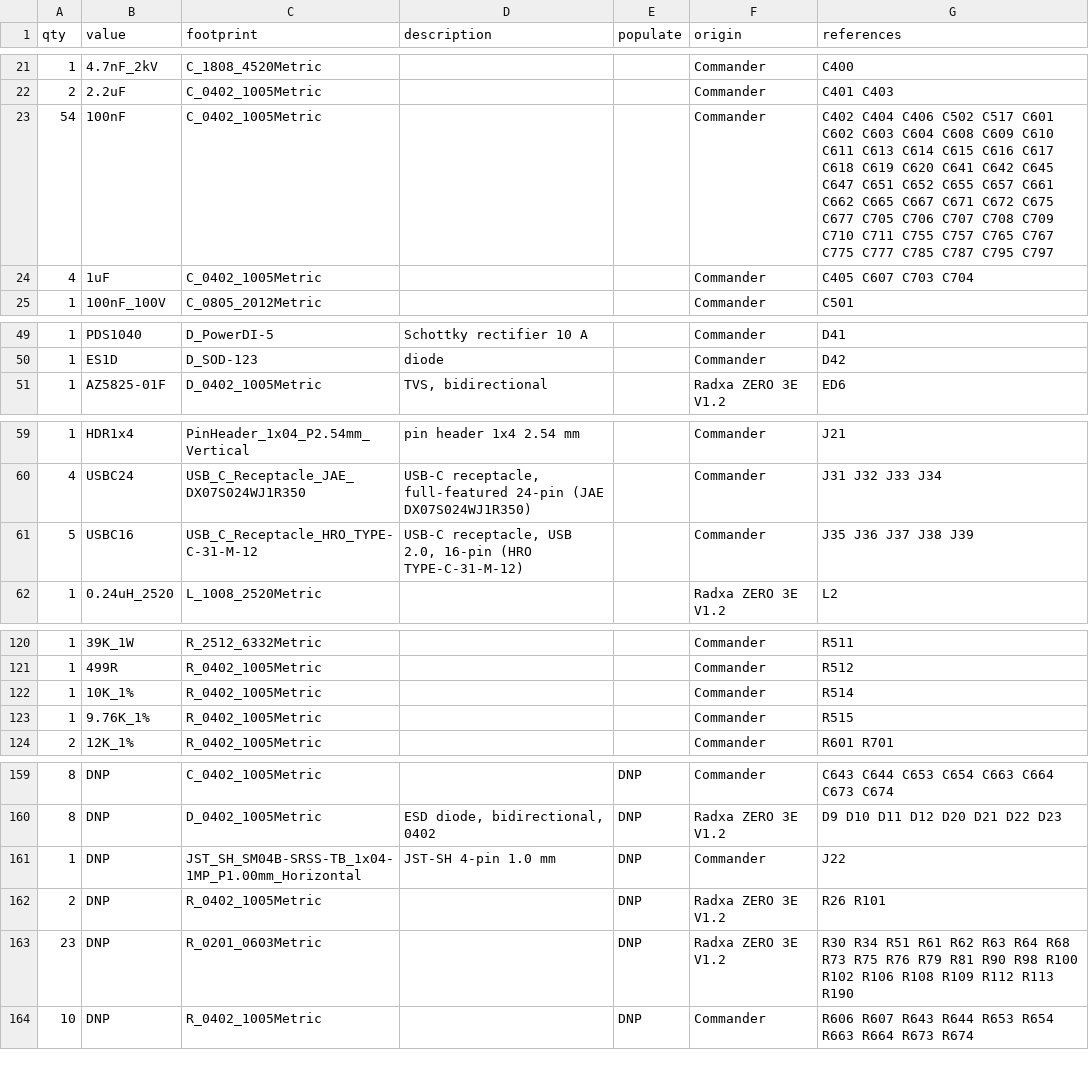
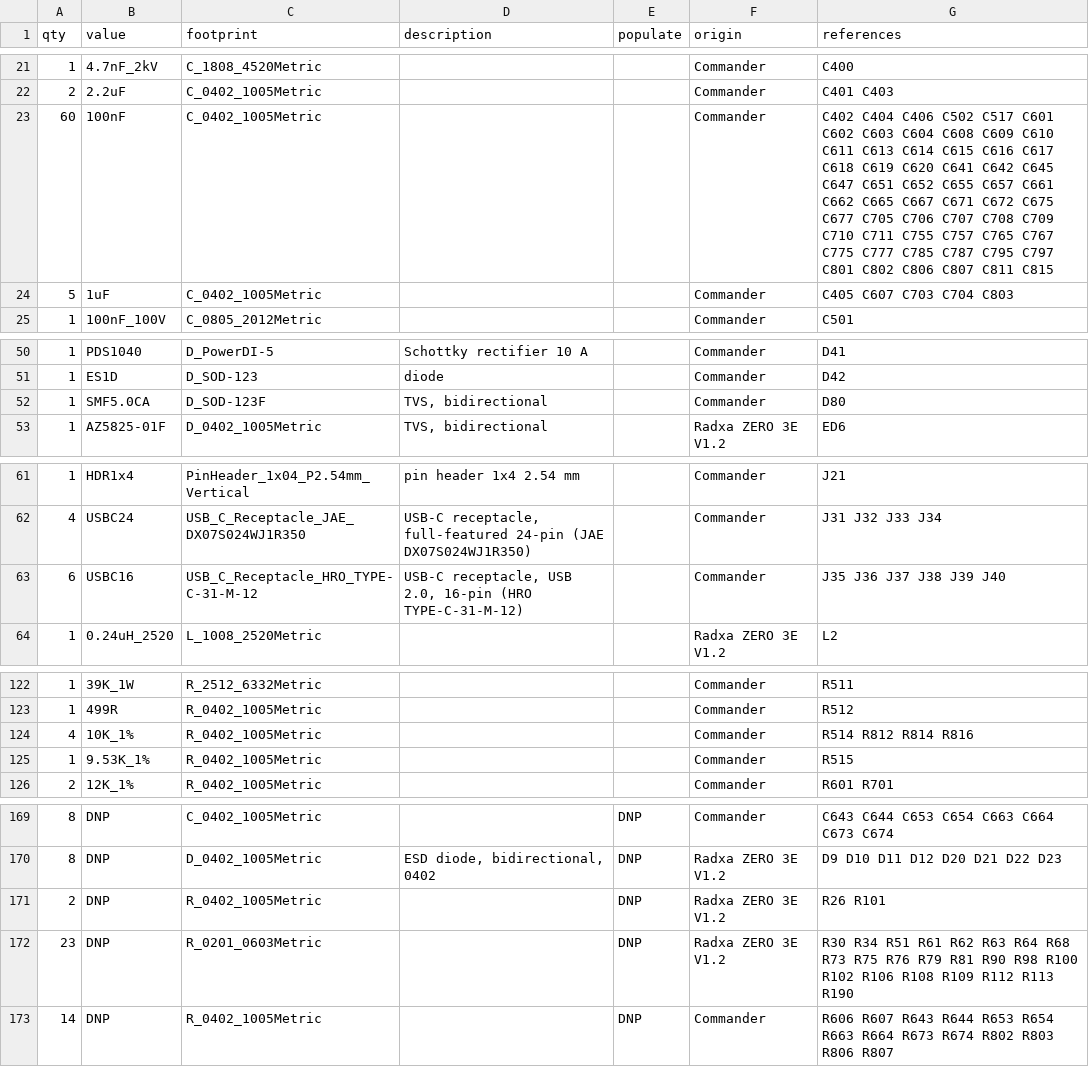
Before and after one commit to avolink/coffeepie, a CSV file: hardware-manufacturers/commander/fabrication/bom/commander_mainboard_revA1_bom.csv (was hardware-manufacturers/commander/fabrication/bom/commander_mainboard_revA0_bom.csv), drawn as a sheet; only a part is shown, gaps mark what is left out; the diff covers the shown part only.

```diff
--- a/hardware-manufacturers/commander/fabrication/bom/commander_mainboard_revA0_bom.csv
+++ b/hardware-manufacturers/commander/fabrication/bom/commander_mainboard_revA1_bom.csv
@@ -22,4 +22,4 @@ qty,value,footprint,description,populate,origin,references
 2,2.2uF,C_0402_1005Metric,,,Commander,C401 C403
-54,100nF,C_0402_1005Metric,,,Commander,C402 C404 C406 C502 C517 C601 C602 C603 C604 C608 C609 C610 C611 C613 C614 C615 C616 C617 C618 C619 C620 C641 C642 C645 C647 C651 C652 C655 C657 C661 C662 C665 C667 C671 C672 C675 C677 C705 C706 C707 C708 C709 C710 C711 C755 C757 C765 C767 C775 C777 C785 C787 C795 C797
-4,1uF,C_0402_1005Metric,,,Commander,C405 C607 C703 C704
+60,100nF,C_0402_1005Metric,,,Commander,C402 C404 C406 C502 C517 C601 C602 C603 C604 C608 C609 C610 C611 C613 C614 C615 C616 C617 C618 C619 C620 C641 C642 C645 C647 C651 C652 C655 C657 C661 C662 C665 C667 C671 C672 C675 C677 C705 C706 C707 C708 C709 C710 C711 C755 C757 C765 C767 C775 C777 C785 C787 C795 C797 C801 C802 C806 C807 C811 C815
+5,1uF,C_0402_1005Metric,,,Commander,C405 C607 C703 C704 C803
 1,100nF_100V,C_0805_2012Metric,,,Commander,C501
@@ -50,2 +51,3 @@ qty,value,footprint,description,populate,origin,references
 1,ES1D,D_SOD-123,diode,,Commander,D42
+1,SMF5.0CA,D_SOD-123F,"TVS, bidirectional",,Commander,D80
 1,AZ5825-01F,D_0402_1005Metric,"TVS, bidirectional",,Radxa ZERO 3E V1.2,ED6
@@ -60,3 +62,3 @@ qty,value,footprint,description,populate,origin,references
 4,USBC24,USB_C_Receptacle_JAE_DX07S024WJ1R350,"USB-C receptacle, full-featured 24-pin (JAE DX07S024WJ1R350)",,Commander,J31 J32 J33 J34
-5,USBC16,USB_C_Receptacle_HRO_TYPE-C-31-M-12,"USB-C receptacle, USB 2.0, 16-pin (HRO TYPE-C-31-M-12)",,Commander,J35 J36 J37 J38 J39
+6,USBC16,USB_C_Receptacle_HRO_TYPE-C-31-M-12,"USB-C receptacle, USB 2.0, 16-pin (HRO TYPE-C-31-M-12)",,Commander,J35 J36 J37 J38 J39 J40
 1,0.24uH_2520,L_1008_2520Metric,,,Radxa ZERO 3E V1.2,L2
@@ -121,4 +123,4 @@ qty,value,footprint,description,populate,origin,references
 1,499R,R_0402_1005Metric,,,Commander,R512
-1,10K_1%,R_0402_1005Metric,,,Commander,R514
-1,9.76K_1%,R_0402_1005Metric,,,Commander,R515
+4,10K_1%,R_0402_1005Metric,,,Commander,R514 R812 R814 R816
+1,9.53K_1%,R_0402_1005Metric,,,Commander,R515
 2,12K_1%,R_0402_1005Metric,,,Commander,R601 R701
@@ -160,5 +170,4 @@ qty,value,footprint,description,populate,origin,references
 8,DNP,D_0402_1005Metric,"ESD diode, bidirectional, 0402",DNP,Radxa ZERO 3E V1.2,D9 D10 D11 D12 D20 D21 D22 D23
-1,DNP,JST_SH_SM04B-SRSS-TB_1x04-1MP_P1.00mm_Horizontal,JST-SH 4-pin 1.0 mm,DNP,Commander,J22
 2,DNP,R_0402_1005Metric,,DNP,Radxa ZERO 3E V1.2,R26 R101
 23,DNP,R_0201_0603Metric,,DNP,Radxa ZERO 3E V1.2,R30 R34 R51 R61 R62 R63 R64 R68 R73 R75 R76 R79 R81 R90 R98 R100 R102 R106 R108 R109 R112 R113 R190
-10,DNP,R_0402_1005Metric,,DNP,Commander,R606 R607 R643 R644 R653 R654 R663 R664 R673 R674
+14,DNP,R_0402_1005Metric,,DNP,Commander,R606 R607 R643 R644 R653 R654 R663 R664 R673 R674 R802 R803 R806 R807
```
Also changed, not shown: 10 added rows, 1 removed row and 10 edited cells elsewhere in this file, hardware-manufacturers/commander/fabrication/position/commander_mainboard_revA1_placement.csv, 37 other files.
